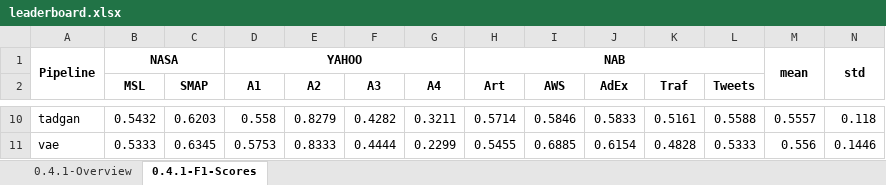
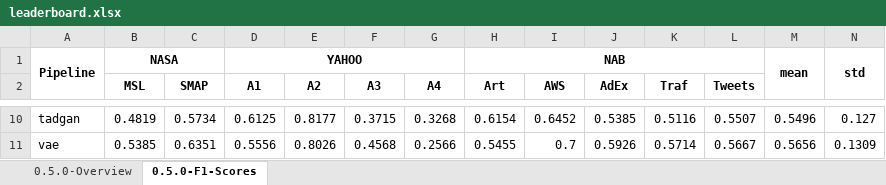
Before and after one commit to sintel-dev/Orion, an Excel workbook: benchmark/leaderboard.xlsx, sheet 0.5.0-F1-Scores, drawn as a sheet; only a part is shown, gaps mark what is left out; values as stored, in another font and other column widths than the file's, no borders; the diff covers the shown part only; the diff names each change by its address in the sheet, - before the commit and + after, or states it on an @@ line.

```diff
--- a/benchmark/leaderboard.xlsx (sheet 0.5.0-F1-Scores)
+++ b/benchmark/leaderboard.xlsx (sheet 0.5.0-F1-Scores)
-sheet tab: 0.4.1-Overview
+sheet tab: 0.5.0-Overview
-sheet tab: 0.4.1-F1-Scores
+sheet tab: 0.5.0-F1-Scores
-B10 (MSL): 0.5432
+B10 (MSL): 0.4819
-C10 (SMAP): 0.6203
+C10 (SMAP): 0.5734
-D10 (A1): 0.558
+D10 (A1): 0.6125
-E10 (A2): 0.8279
+E10 (A2): 0.8177
-F10 (A3): 0.4282
+F10 (A3): 0.3715
-G10 (A4): 0.3211
+G10 (A4): 0.3268
-H10 (Art): 0.5714
+H10 (Art): 0.6154
-I10 (AWS): 0.5846
+I10 (AWS): 0.6452
-J10 (AdEx): 0.5833
+J10 (AdEx): 0.5385
-K10 (Traf): 0.5161
+K10 (Traf): 0.5116
-L10 (Tweets): 0.5588
+L10 (Tweets): 0.5507
-M10: 0.5557
+M10: 0.5496
-N10: 0.118
+N10: 0.127
-B11 (MSL): 0.5333
+B11 (MSL): 0.5385
-C11 (SMAP): 0.6345
+C11 (SMAP): 0.6351
-D11 (A1): 0.5753
+D11 (A1): 0.5556
-E11 (A2): 0.8333
+E11 (A2): 0.8026
-F11 (A3): 0.4444
+F11 (A3): 0.4568
-G11 (A4): 0.2299
+G11 (A4): 0.2566
-I11 (AWS): 0.6885
+I11 (AWS): 0.7
-J11 (AdEx): 0.6154
+J11 (AdEx): 0.5926
-K11 (Traf): 0.4828
+K11 (Traf): 0.5714
-L11 (Tweets): 0.5333
+L11 (Tweets): 0.5667
-M11: 0.556
+M11: 0.5656
-N11: 0.1446
+N11: 0.1309
```
Also changed, not shown: 46 edited cells elsewhere in this sheet, sheet 0.5.0-Overview, 3 other files.
